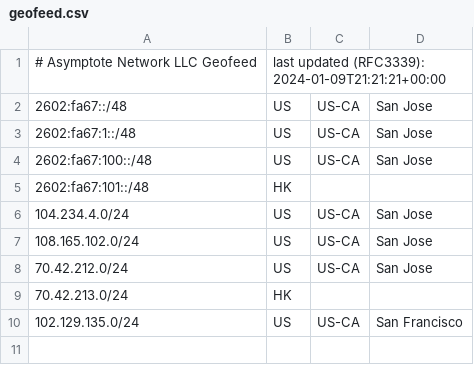
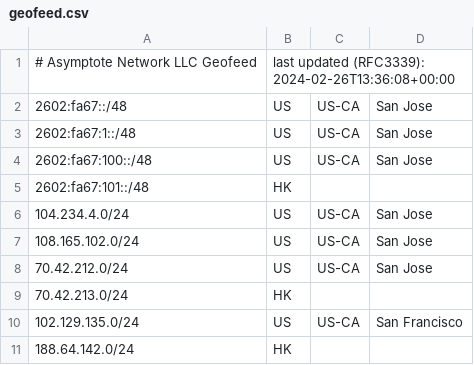
Before and after one commit to SalmonCloud/asymptote.cc_hugo_prebuilt, a CSV file: static/geofeed.csv, drawn as a sheet.

Commit message:
Update geofeed.csv

```diff
--- a/static/geofeed.csv
+++ b/static/geofeed.csv
@@ -1,2 +1,2 @@
-# Asymptote Network LLC Geofeed, last updated (RFC3339): 2024-01-09T21:21:21+00:00
+# Asymptote Network LLC Geofeed, last updated (RFC3339): 	2024-02-26T13:36:08+00:00
 2602:fa67::/48,US,US-CA,San Jose,
@@ -10 +10,2 @@
 102.129.135.0/24,US,US-CA,San Francisco,
+188.64.142.0/24,HK,,,
```
